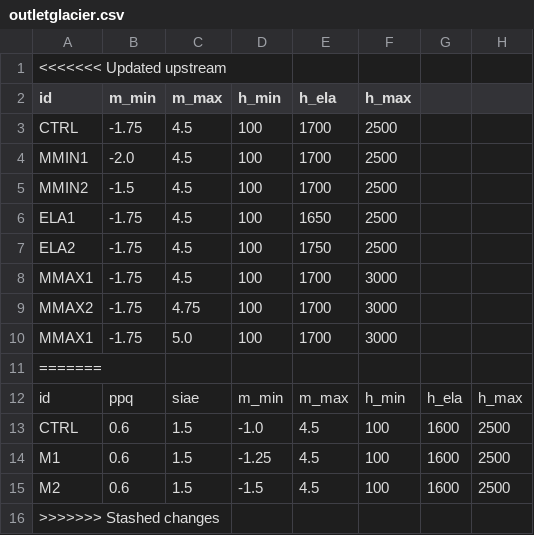
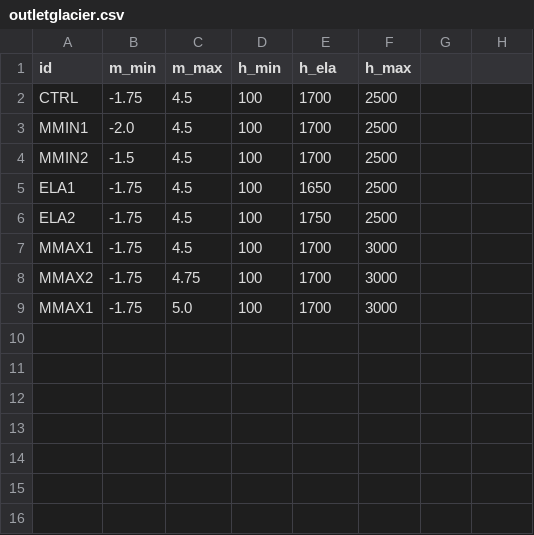
Before and after one commit to pism/pism-greenland, a CSV file: uncertainty_qunatification/outletglacier.csv, drawn as a sheet; the diff names each change by its address in the sheet, - before the commit and + after, or states it on an @@ line.

Commit message:
another try. this is getting old

```diff
--- a/uncertainty_qunatification/outletglacier.csv
+++ b/uncertainty_qunatification/outletglacier.csv
-row 1: <<<<<<< Updated upstream
-row 11: =======
-row 12: id | ppq | siae | m_min | m_max | h_min | h_ela | h_max
-row 13: CTRL | 0.6 | 1.5 | -1.0 | 4.5 | 100 | 1600 | 2500
-row 14: M1 | 0.6 | 1.5 | -1.25 | 4.5 | 100 | 1600 | 2500
-row 15: M2 | 0.6 | 1.5 | -1.5 | 4.5 | 100 | 1600 | 2500
-row 16: >>>>>>> Stashed changes
```
